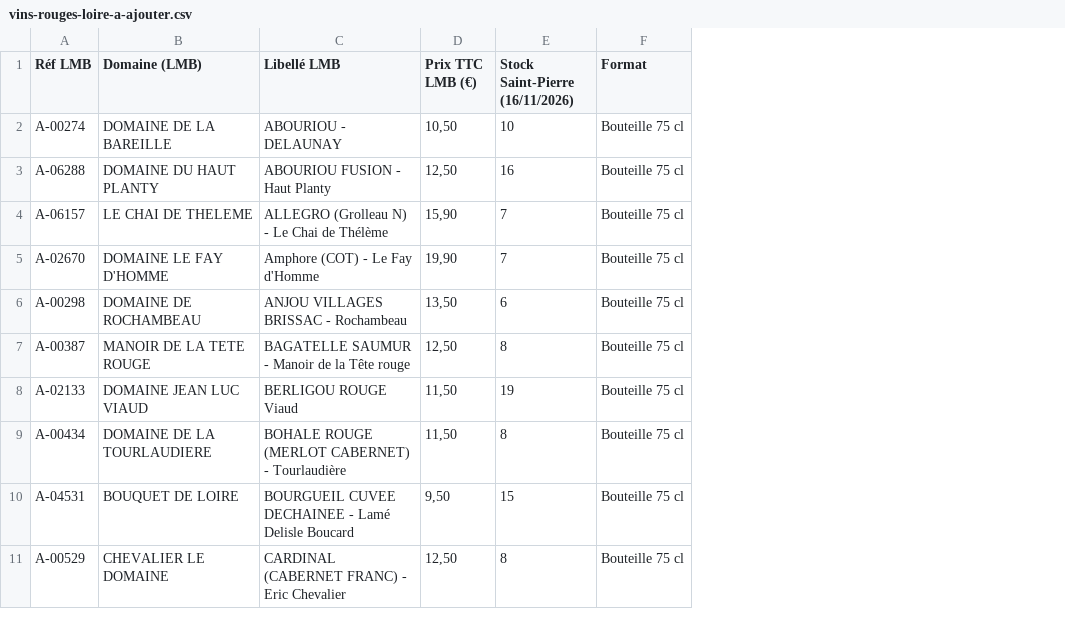
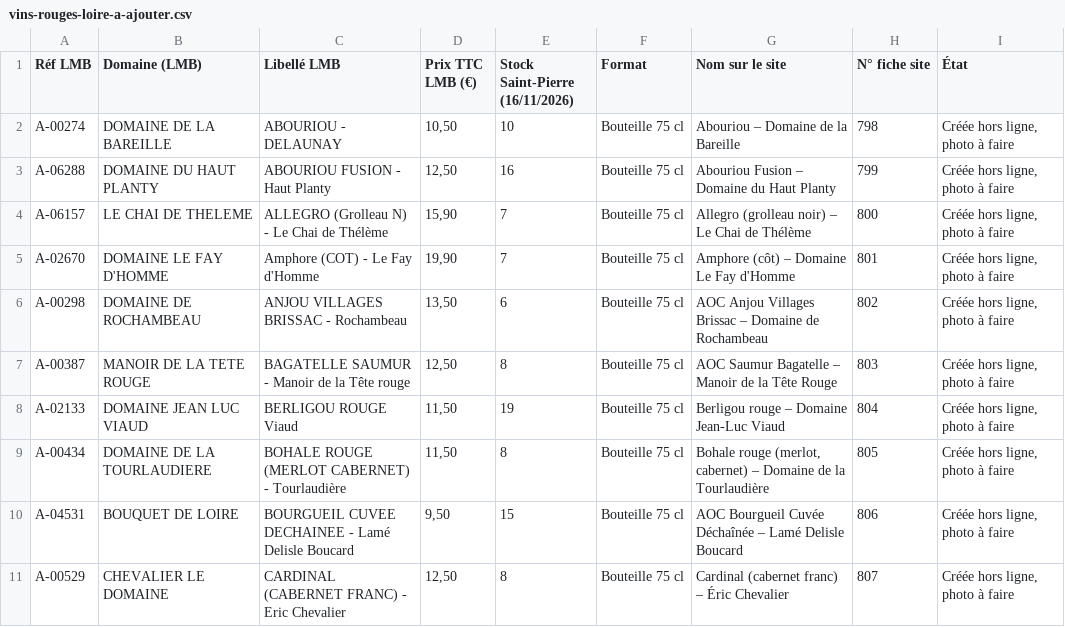
Before and after one commit to BentoDJ/Mondeslibres, a CSV file: abc-terroirs/vins-rouges-loire-a-ajouter.csv, drawn as a sheet; only a part is shown; the diff names each change by its address in the sheet, - before the commit and + after, or states it on an @@ line.

```diff
--- a/abc-terroirs/vins-rouges-loire-a-ajouter.csv
+++ b/abc-terroirs/vins-rouges-loire-a-ajouter.csv
+column G (Nom sur le site), rows 2-11: Abouriou – Domaine de la Bareille | Abouriou Fusion – Domaine du Haut Planty | Allegro (grolleau noir) – Le Chai de Thélème | Amphore (côt) – Domaine Le Fay d'Homme | AOC Anjou Villages Brissac – Domaine de Rochambeau | AOC Saumur Bagatelle – Manoir de la Tête Rouge | Berligou rouge – Domaine Jean-Luc Viaud | Bohale rouge (merlot, cabernet) – Domaine de la Tourlaudière | AOC Bourgueil Cuvée Déchaînée – Lamé Delisle Boucard | Cardinal (cabernet franc) – Éric Chevalier
+column H (N° fiche site), rows 2-11: 798 | 799 | 800 | 801 | 802 | 803 | 804 | 805 | 806 | 807
+column I (État), rows 2-11: all Créée hors ligne, photo à faire
```
